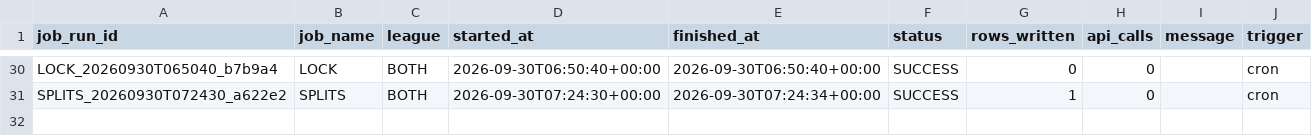
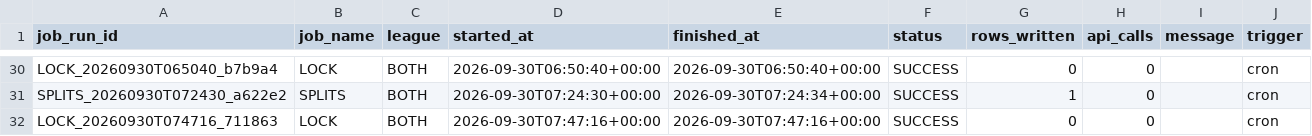
Before and after one commit to mapleleafs032/matchup-platform, a CSV file: data/tables/ops/job_log.csv, drawn as a sheet; only a part is shown, gaps mark what is left out; the diff names each change by its address in the sheet, - before the commit and + after, or states it on an @@ line.

Commit message:
data: predict/lock 36685656808

```diff
--- a/data/tables/ops/job_log.csv
+++ b/data/tables/ops/job_log.csv
+row 32: LOCK_20260930T074716_711863 | LOCK | BOTH | 2026-09-30T07:47:16+00:00 | 2026-09-30T07:47:16+00:00 | SUCCESS | 0 | 0 |  | cron
```
